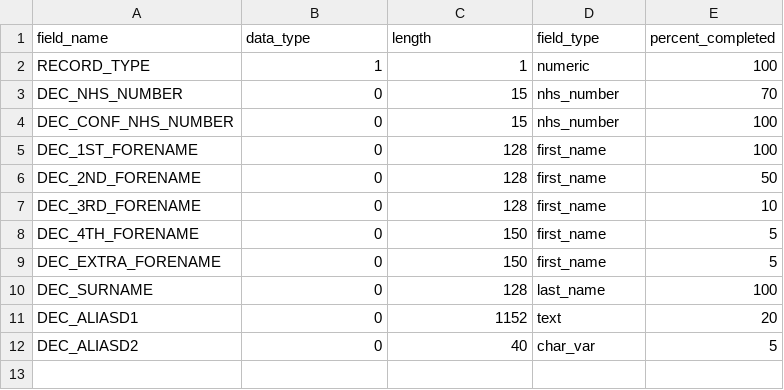
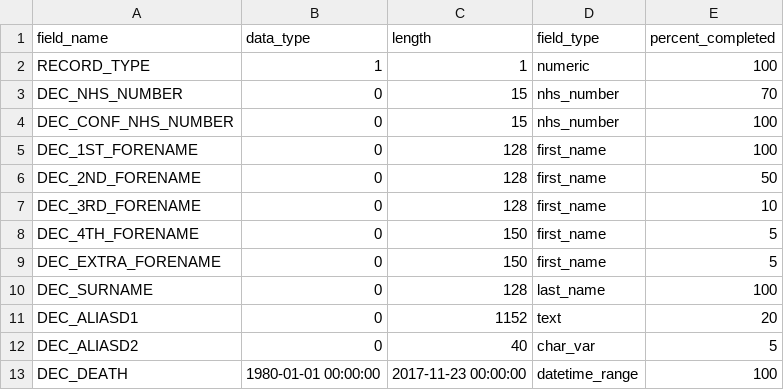
Before and after one commit to paul-mccoy/test-data-generator, a CSV file: field_settings_beta.csv, drawn as a sheet; the diff names each change by its address in the sheet, - before the commit and + after, or states it on an @@ line.

Commit message:
Added datetime_range support

```diff
--- a/field_settings_beta.csv
+++ b/field_settings_beta.csv
+row 13: DEC_DEATH | 1980-01-01 00:00:00 | 2017-11-23 00:00:00 | datetime_range | 100
```
Also changed, not shown: 3 other files.
